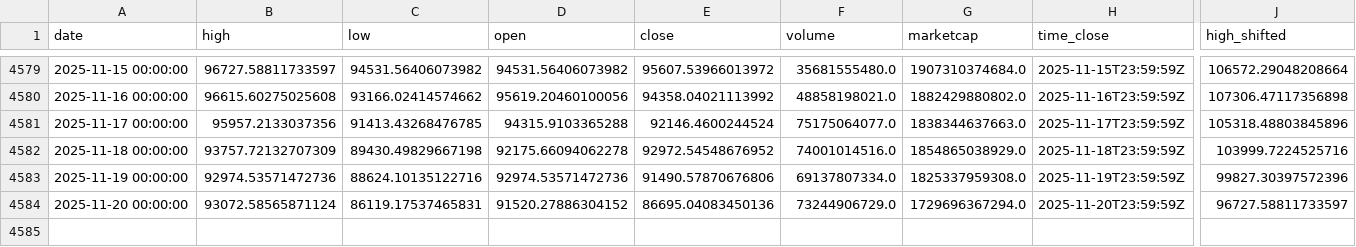
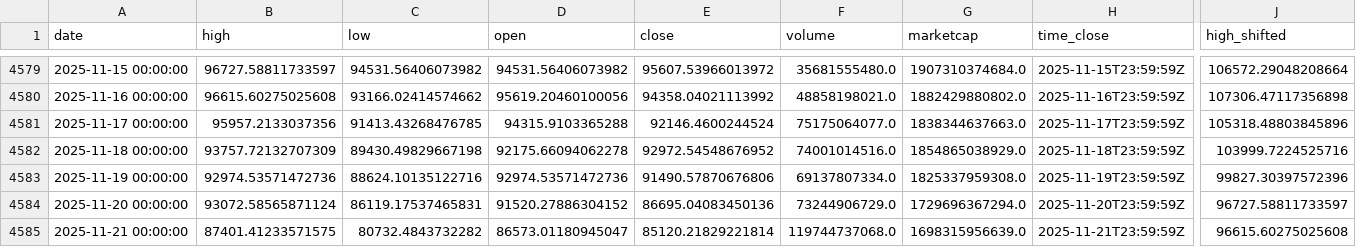
Before and after one commit to rey-dal/bitcoin, a CSV file: data/preprocessed_data.csv, drawn as a sheet; only a part is shown, gaps mark what is left out; rows hold the shown columns only; the diff names each change by its address in the sheet, - before the commit and + after, or states it on an @@ line.

```diff
--- a/data/preprocessed_data.csv
+++ b/data/preprocessed_data.csv
+row 4585: 2025-11-21 00:00:00 | 87401.41233571575 | 80732.4843732282 | 86573.01180945047 | 85120.21829221814 | 119744737068.0 | 1698315956639.0 | 2025-11-21T23:59:59Z | 96615.60275025608
```
Also changed, not shown: data/btc_historical_data.csv, data/combined_predictions.csv, 6 other files.
